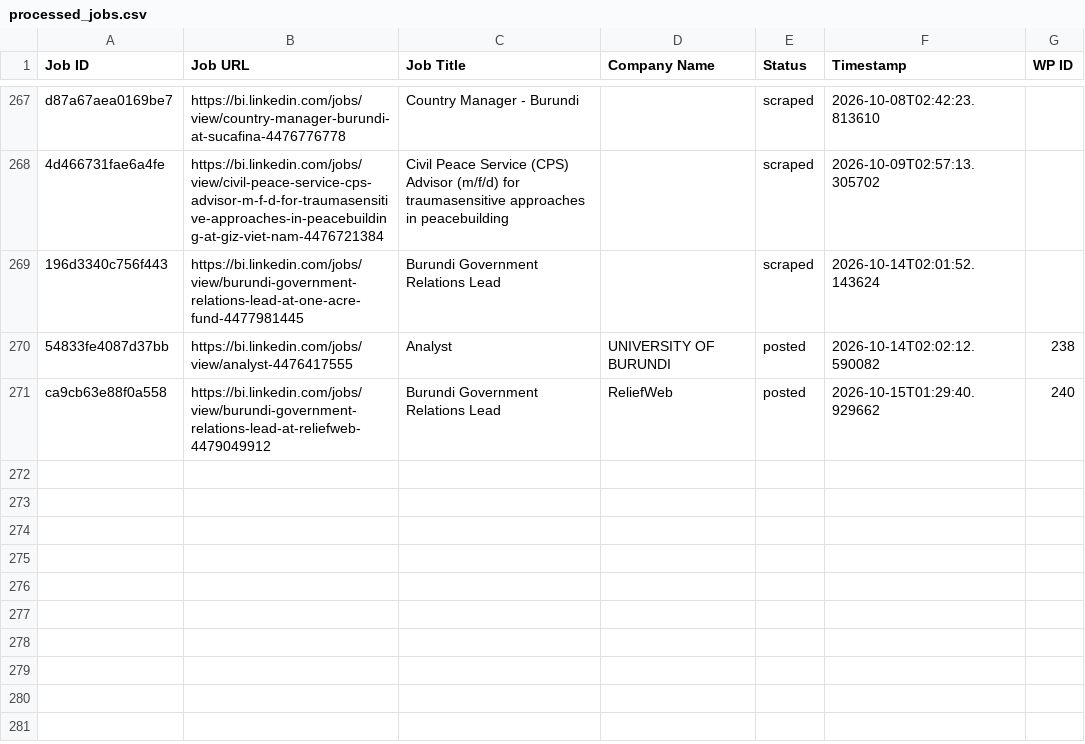
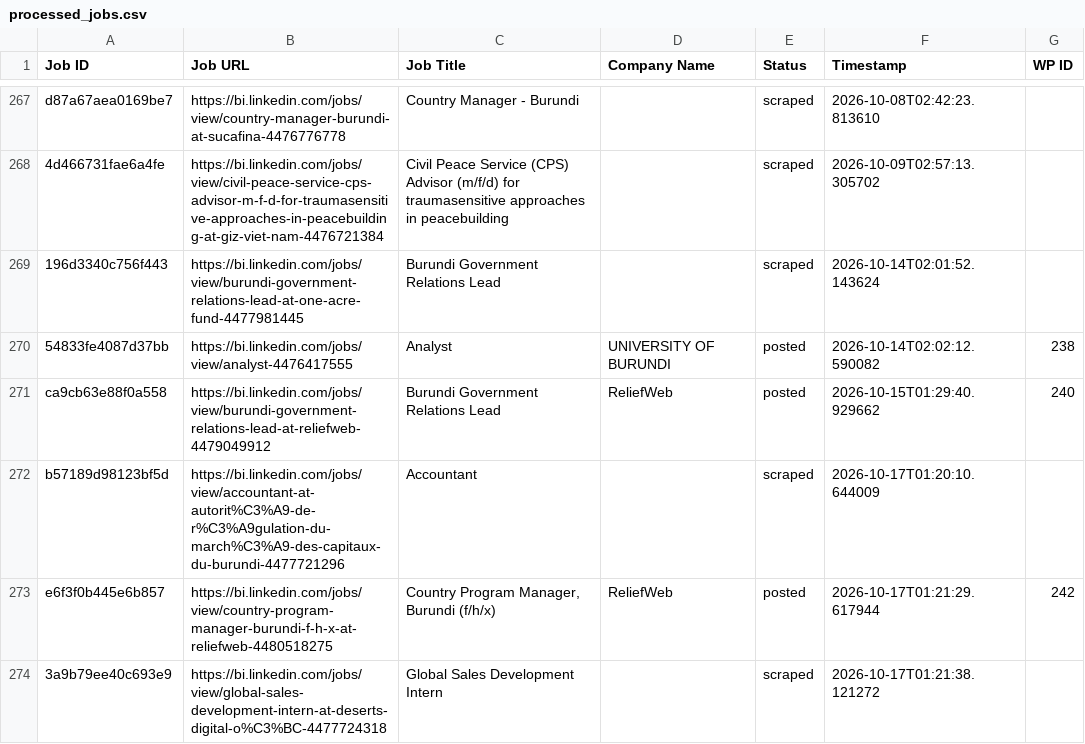
Before and after one commit to innovationinc2000/bi, a CSV file: processed_jobs.csv, drawn as a sheet; only a part is shown, gaps mark what is left out; the diff names each change by its address in the sheet, - before the commit and + after, or states it on an @@ line.

```diff
--- a/processed_jobs.csv
+++ b/processed_jobs.csv
+row 272: b57189d98123bf5d | https://bi.linkedin.com/jobs/view/accountant-at-autorit%C3%A9-de-r%C3%A9gulation-du-march%C3%A9-des-capitaux-du-burundi-4477721296 | Accountant |  | scraped | 2026-10-17T01:20:10.644009
+row 273: e6f3f0b445e6b857 | https://bi.linkedin.com/jobs/view/country-program-manager-burundi-f-h-x-at-reliefweb-4480518275 | Country Program Manager, Burundi (f/h/x) | ReliefWeb | posted | 2026-10-17T01:21:29.617944 | 242
+row 274: 3a9b79ee40c693e9 | https://bi.linkedin.com/jobs/view/global-sales-development-intern-at-deserts-digital-o%C3%BC-4477724318 | Global Sales Development Intern |  | scraped | 2026-10-17T01:21:38.121272
```
